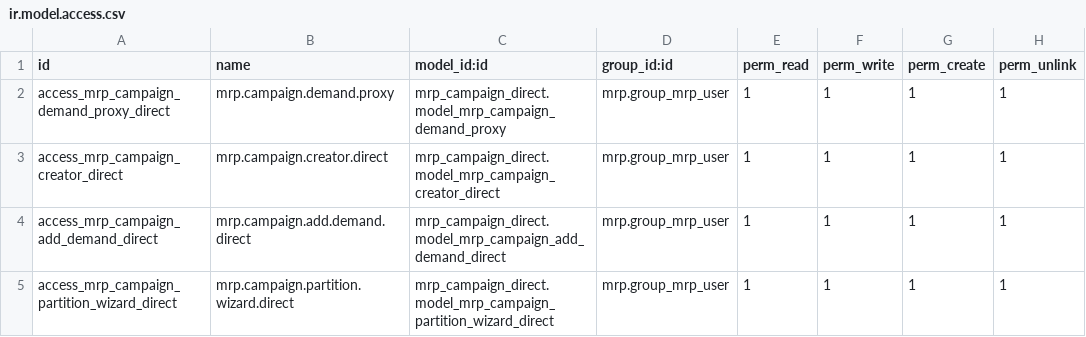
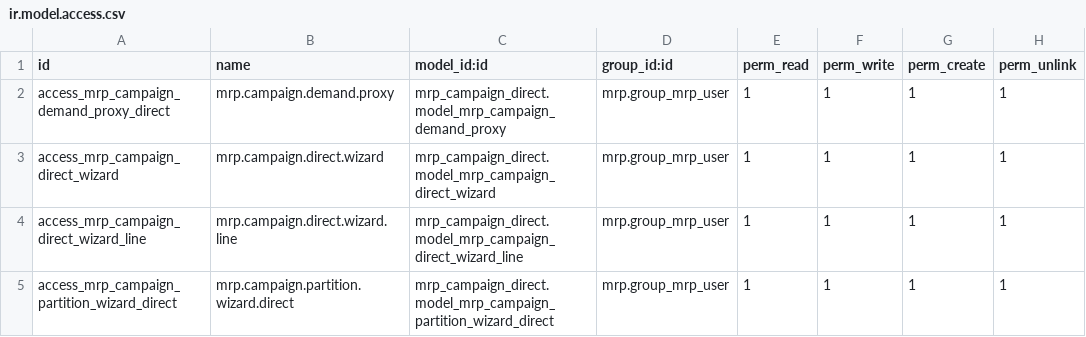
Before and after one commit to Impress-Foods/impress-odoo, a CSV file: mrp_campaign_direct/security/ir.model.access.csv, drawn as a sheet.

Commit message:
[17.0][IMP] Implemented first draft of mrp_campaign_production_billing

```diff
--- a/mrp_campaign_direct/security/ir.model.access.csv
+++ b/mrp_campaign_direct/security/ir.model.access.csv
@@ -2,4 +2,4 @@ id,name,model_id:id,group_id:id,perm_read,perm_write,perm_create,perm_unlink
 access_mrp_campaign_demand_proxy_direct,mrp.campaign.demand.proxy,mrp_campaign_direct.model_mrp_campaign_demand_proxy,mrp.group_mrp_user,1,1,1,1
-access_mrp_campaign_creator_direct,mrp.campaign.creator.direct,mrp_campaign_direct.model_mrp_campaign_creator_direct,mrp.group_mrp_user,1,1,1,1
-access_mrp_campaign_add_demand_direct,mrp.campaign.add.demand.direct,mrp_campaign_direct.model_mrp_campaign_add_demand_direct,mrp.group_mrp_user,1,1,1,1
+access_mrp_campaign_direct_wizard,mrp.campaign.direct.wizard,mrp_campaign_direct.model_mrp_campaign_direct_wizard,mrp.group_mrp_user,1,1,1,1
+access_mrp_campaign_direct_wizard_line,mrp.campaign.direct.wizard.line,mrp_campaign_direct.model_mrp_campaign_direct_wizard_line,mrp.group_mrp_user,1,1,1,1
 access_mrp_campaign_partition_wizard_direct,mrp.campaign.partition.wizard.direct,mrp_campaign_direct.model_mrp_campaign_partition_wizard_direct,mrp.group_mrp_user,1,1,1,1
```
Also changed, not shown: 26 other files.
